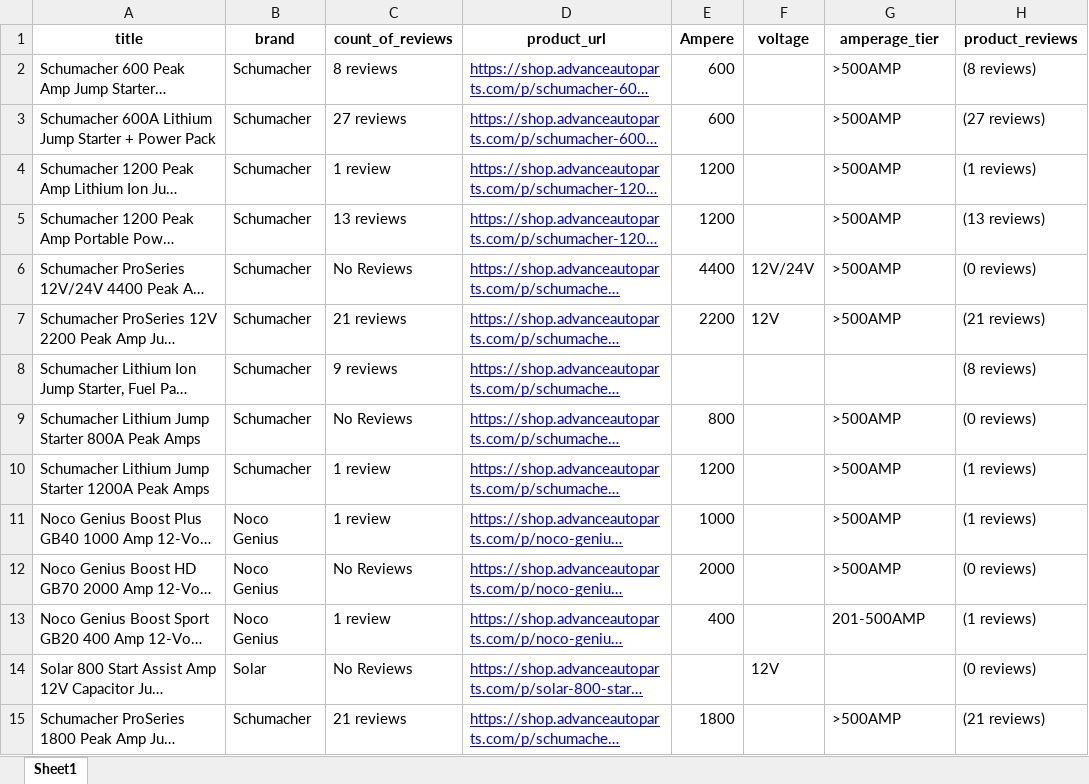
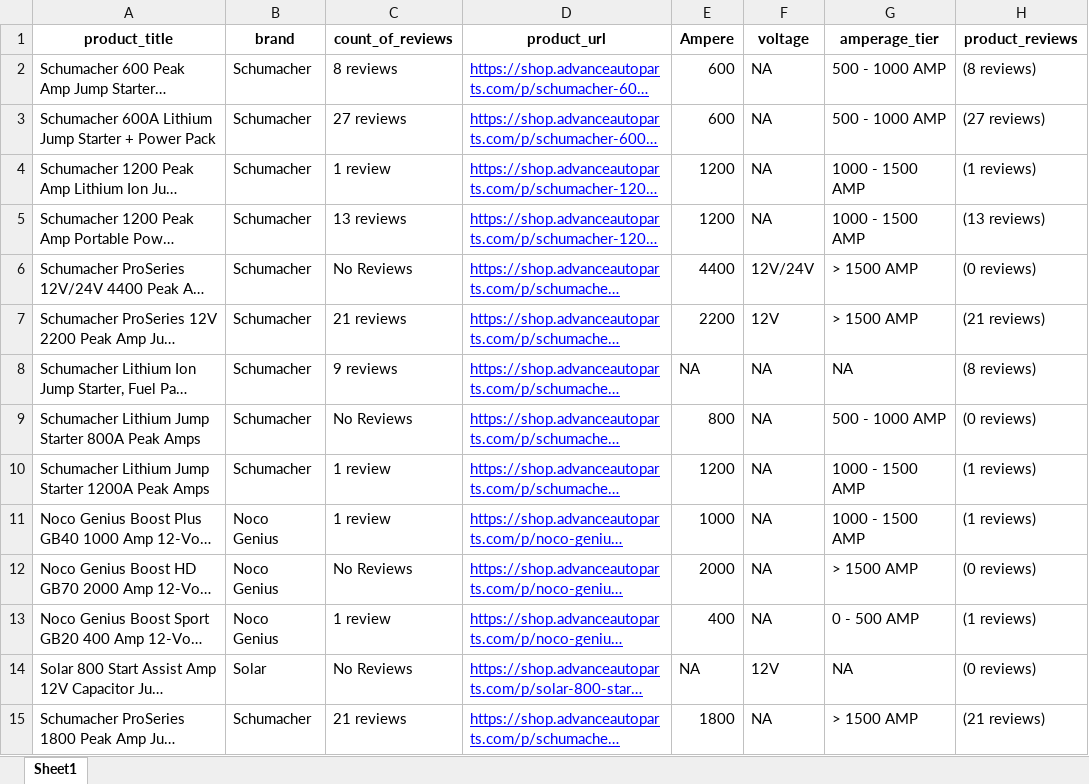
Before and after one commit to krisskad/POC, an Excel workbook: poc_app/demo/Jump Starters_Advance Auto Parts_dashboard.xlsx, sheet Sheet1, drawn as a sheet; only a part is shown; long unchanged cells end in …; values as stored, in another font and other column widths than the file's, no borders; the diff covers the shown part only; the diff names each change by its address in the sheet, - before the commit and + after, or states it on an @@ line.

```diff
--- a/poc_app/demo/Jump Starters_Advance Auto Parts_dashboard.xlsx (sheet Sheet1)
+++ b/poc_app/demo/Jump Starters_Advance Auto Parts_dashboard.xlsx (sheet Sheet1)
-A1: title
+A1: product_title
-F2:F5 (voltage): (empty)
+F2:F5 (voltage): NA
-G2:G3 (amperage_tier): >500AMP
+G2:G3 (amperage_tier): 500 - 1000 AMP
-G4:G5 (amperage_tier): >500AMP
+G4:G5 (amperage_tier): 1000 - 1500 AMP
-G6:G7 (amperage_tier): >500AMP
+G6:G7 (amperage_tier): > 1500 AMP
-E8 (Ampere): (empty)
+E8 (Ampere): NA
-F8:F13 (voltage): (empty)
+F8:F13 (voltage): NA
-G8 (amperage_tier): (empty)
+G8 (amperage_tier): NA
-G9 (amperage_tier): >500AMP
+G9 (amperage_tier): 500 - 1000 AMP
-G10:G11 (amperage_tier): >500AMP
+G10:G11 (amperage_tier): 1000 - 1500 AMP
-G12 (amperage_tier): >500AMP
+G12 (amperage_tier): > 1500 AMP
-G13 (amperage_tier): 201-500AMP
+G13 (amperage_tier): 0 - 500 AMP
-E14 (Ampere): (empty)
+E14 (Ampere): NA
-G14 (amperage_tier): (empty)
+G14 (amperage_tier): NA
-F15 (voltage): (empty)
+F15 (voltage): NA
-G15 (amperage_tier): >500AMP
+G15 (amperage_tier): > 1500 AMP
```
Also changed, not shown: 101 edited cells elsewhere in this sheet, poc_app/demo/Battery_Amazon_dashboard.xlsx, poc_app/demo/Jump Starters_Amazon_dashboard.xlsx, 2 other files.
